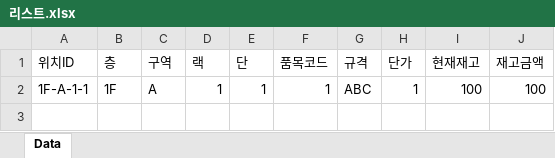
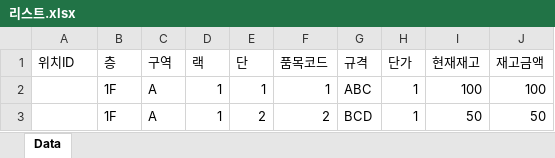
Before and after one commit to bschoi-4126/list, an Excel workbook: 리스트.xlsx, sheet Data, drawn as a sheet; values as stored, in another font and other column widths than the file's, no borders; the diff names each change by its address in the sheet, - before the commit and + after, or states it on an @@ line.

Commit message:
데이터 업데이트

```diff
--- a/리스트.xlsx (sheet Data)
+++ b/리스트.xlsx (sheet Data)
-A2 (위치ID): 1F-A-1-1
+A2 (위치ID): (empty)
+row 3:  | 1F | A | 1 | 2 | 2 | BCD | 1 | 50 | 50
```
